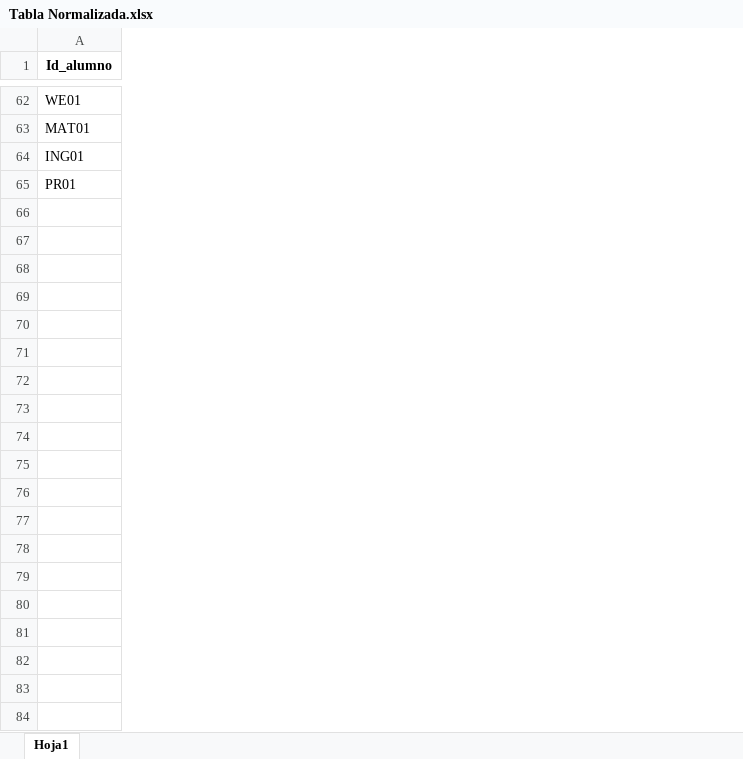
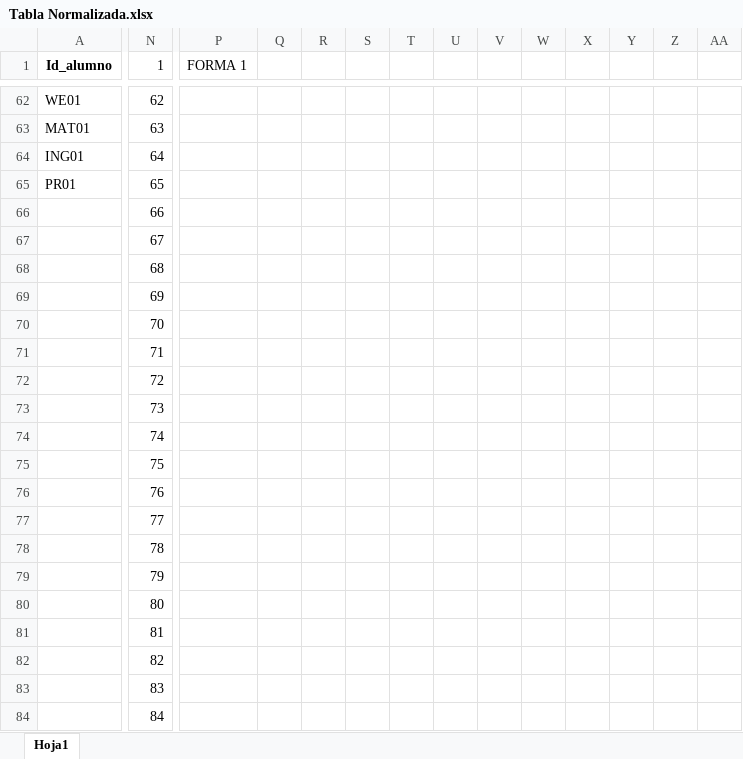
Before and after one commit to MustySix66/MaterialEscolar, an Excel workbook: BD/Tabla Normalizada.xlsx, sheet Hoja1, drawn as a sheet; only a part is shown, gaps mark what is left out; values as stored, in another font and other column widths than the file's, no borders; rows hold the shown columns only; the diff covers the shown part only; the diff names each change by its address in the sheet, - before the commit and + after, or states it on an @@ line.

Commit message:
La tabla normalizada con los detalles.

```diff
--- a/BD/Tabla Normalizada.xlsx (sheet Hoja1)
+++ b/BD/Tabla Normalizada.xlsx (sheet Hoja1)
+column N (1), rows 62-65: 62 | 63 | 64 | 65
+column P (FORMA 1), empty
+column Q, empty
+column R, empty
+column S, empty
+column T, empty
+column U, empty
+column V, empty
+column W, empty
+column X, empty
+column Y, empty
+column Z, empty
+column AA, empty
+row 66:  | 66
+row 67:  | 67
+row 68:  | 68
+row 69:  | 69
+row 70:  | 70
+row 71:  | 71
+row 72:  | 72
+row 73:  | 73
+row 74:  | 74
+row 75:  | 75
+row 76:  | 76
+row 77:  | 77
+row 78:  | 78
+row 79:  | 79
+row 80:  | 80
+row 81:  | 81
+row 82:  | 82
+row 83:  | 83
+row 84:  | 84
```
Also changed, not shown: 16 added rows, 8 added columns and 89 edited cells elsewhere in this sheet.
